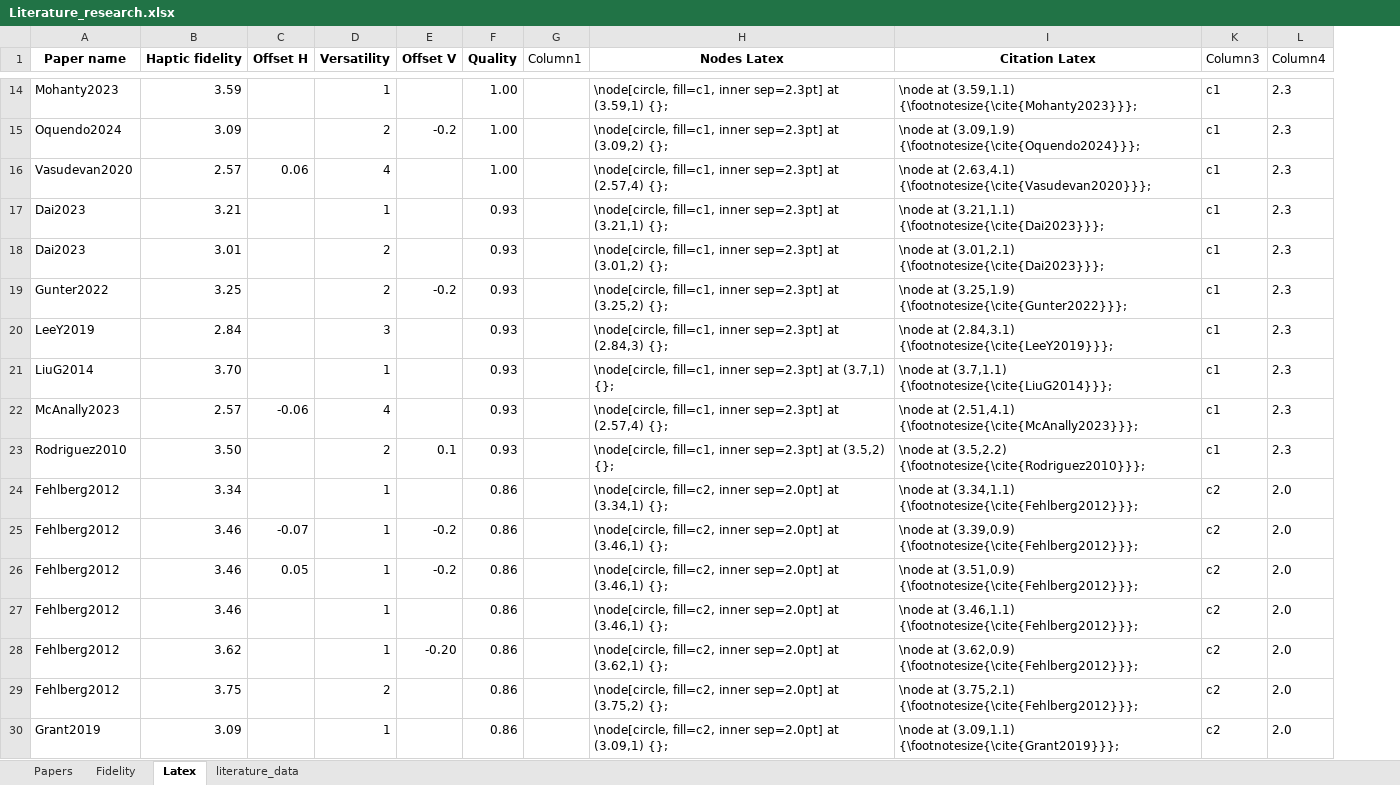
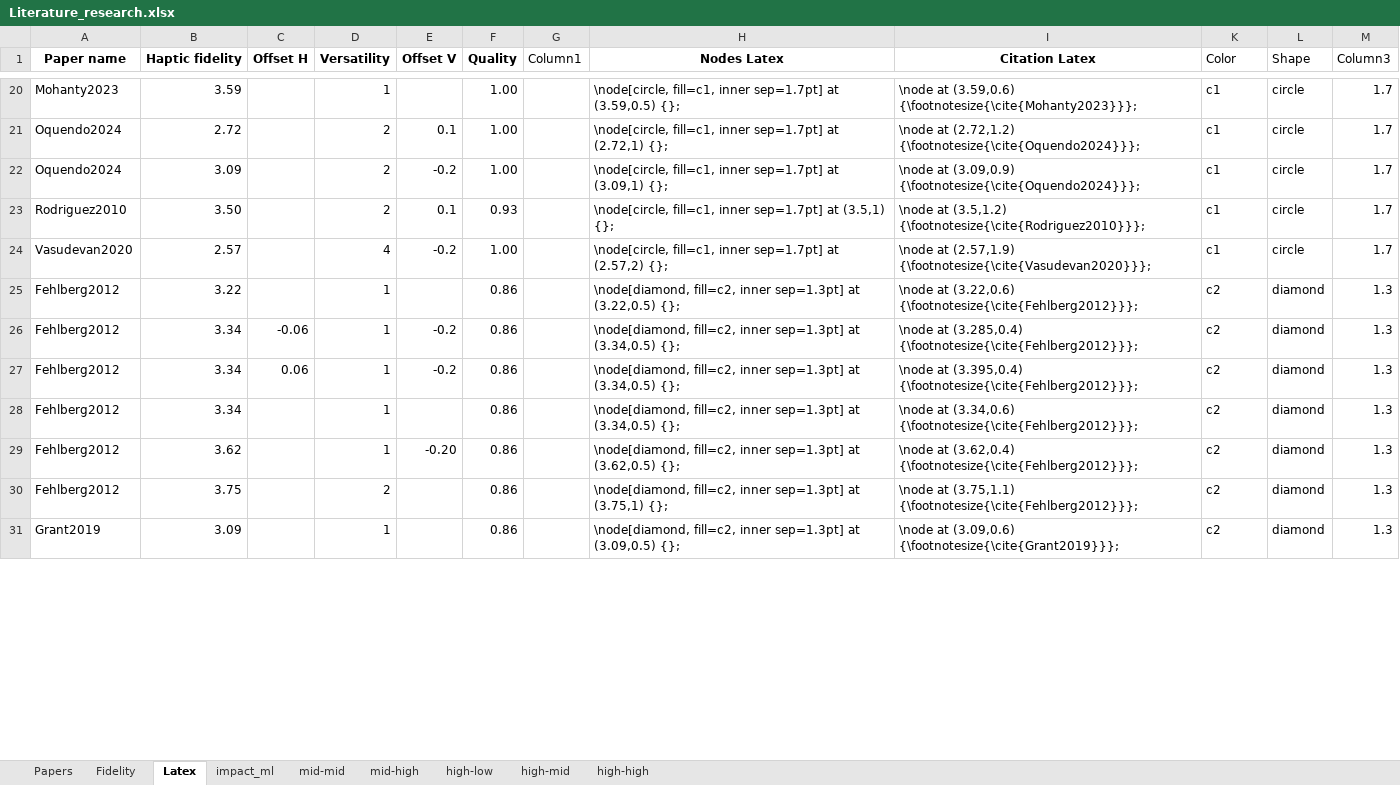
Before and after one commit to Hobsyllvin/Literature-Research-Master-Thesis, an Excel workbook: Literature_research.xlsx, sheet Latex, drawn as a sheet; only a part is shown, gaps mark what is left out; values as stored, in another font and other column widths than the file's, no borders; table styles not drawn; removed rows and columns are numbered as before the commit, all else as after; the diff covers the shown part only; the diff names each change by its address in the sheet, - before the commit and + after, or states it on an @@ line.

```diff
--- a/Literature_research.xlsx (sheet Latex)
+++ b/Literature_research.xlsx (sheet Latex)
@@ sheet tab hidden: literature_data @@
+sheet tab: impact_ml
+sheet tab: mid-mid
+sheet tab: mid-high
+sheet tab: high-low
+sheet tab: high-mid
+sheet tab: high-high
-column L (Column4), rows 14-15: 2.3 | 2.3; rows 23-30: 2.3 | 2.0 | 2.0 | 2.0 | 2.0 | 2.0 | 2.0 | 2.0
+column L (Shape), row 20: circle; rows 22-23: circle | circle; rows 25-31: all diamond
+column M (Column3), row 20: 1.7; rows 22-23: 1.7 | 1.7; rows 25-31: all 1.3
-K1: Column3
+K1: Color
-H20 (Nodes Latex): …fill=c1, inner sep=2.3pt] at (3.59,1) {};
+H20 (Nodes Latex): …fill=c1, inner sep=1.7pt] at (3.59,0.5) {};
-I20 (Citation Latex): \node at (3.59,1.1) {\footnotesize{\cite{Mohanty2023}}};
+I20 (Citation Latex): \node at (3.59,0.6) {\footnotesize{\cite{Mohanty2023}}};
+row 21: Oquendo2024 | 2.72 |  | 2 | 0.1 | 1.00 |  | \node[circle, fill=c1, inner sep=1.7pt] at (2.72,1) {}; | \node at (2.72,1.2) {\footnotesize{\cite{Oquendo2024}}}; | c1 | circle | 1.7
-H22 (Nodes Latex): …fill=c1, inner sep=2.3pt] at (3.09,2) {};
+H22 (Nodes Latex): …fill=c1, inner sep=1.7pt] at (3.09,1) {};
-I22 (Citation Latex): \node at (3.09,1.9) {\footnotesize{\cite{Oquendo2024}}};
+I22 (Citation Latex): \node at (3.09,0.9) {\footnotesize{\cite{Oquendo2024}}};
-row 16: Vasudevan2020 | 2.57 | 0.06 | 4 |  | 1.00 |  | \node[circle, fill=c1, inner sep=2.3pt] at (2.57,4) {}; | \node at (2.63,4.1) {\footnotesize{\cite{Vasudevan2020}}}; | c1 | 2.3
-row 17: Dai2023 | 3.21 |  | 1 |  | 0.93 |  | \node[circle, fill=c1, inner sep=2.3pt] at (3.21,1) {}; | \node at (3.21,1.1) {\footnotesize{\cite{Dai2023}}}; | c1 | 2.3
-row 18: Dai2023 | 3.01 |  | 2 |  | 0.93 |  | \node[circle, fill=c1, inner sep=2.3pt] at (3.01,2) {}; | \node at (3.01,2.1) {\footnotesize{\cite{Dai2023}}}; | c1 | 2.3
-row 19: Gunter2022 | 3.25 |  | 2 | -0.2 | 0.93 |  | \node[circle, fill=c1, inner sep=2.3pt] at (3.25,2) {}; | \node at (3.25,1.9) {\footnotesize{\cite{Gunter2022}}}; | c1 | 2.3
-row 20: LeeY2019 | 2.84 |  | 3 |  | 0.93 |  | \node[circle, fill=c1, inner sep=2.3pt] at (2.84,3) {}; | \node at (2.84,3.1) {\footnotesize{\cite{LeeY2019}}}; | c1 | 2.3
-row 21: LiuG2014 | 3.70 |  | 1 |  | 0.93 |  | \node[circle, fill=c1, inner sep=2.3pt] at (3.7,1) {}; | \node at (3.7,1.1) {\footnotesize{\cite{LiuG2014}}}; | c1 | 2.3
-row 22: McAnally2023 | 2.57 | -0.06 | 4 |  | 0.93 |  | \node[circle, fill=c1, inner sep=2.3pt] at (2.57,4) {}; | \node at (2.51,4.1) {\footnotesize{\cite{McAnally2023}}}; | c1 | 2.3
-H23 (Nodes Latex): …fill=c1, inner sep=2.3pt] at (3.5,2) {};
+H23 (Nodes Latex): …fill=c1, inner sep=1.7pt] at (3.5,1) {};
-I23 (Citation Latex): \node at (3.5,2.2) {\footnotesize{\cite{Rodriguez2010}}};
+I23 (Citation Latex): \node at (3.5,1.2) {\footnotesize{\cite{Rodriguez2010}}};
+row 24: Vasudevan2020 | 2.57 |  | 4 | -0.2 | 1.00 |  | \node[circle, fill=c1, inner sep=1.7pt] at (2.57,2) {}; | \node at (2.57,1.9) {\footnotesize{\cite{Vasudevan2020}}}; | c1 | circle | 1.7
-B25 (Haptic fidelity): 3.34
+B25 (Haptic fidelity): 3.22
-H25 (Nodes Latex): \node[circle, fill=c2, inner sep=2.0pt] at (3.34,1) {};
+H25 (Nodes Latex): \node[diamond, fill=c2, inner sep=1.3pt] at (3.22,0.5) {};
-I25 (Citation Latex): \node at (3.34,1.1) {\footnotesize{\cite{Fehlberg2012}}};
+I25 (Citation Latex): \node at (3.22,0.6) {\footnotesize{\cite{Fehlberg2012}}};
-B26:B28 (Haptic fidelity): 3.46
+B26:B28 (Haptic fidelity): 3.34
-C26 (Offset H): -0.07
+C26 (Offset H): -0.06
-H26:H28 (Nodes Latex): \node[circle, fill=c2, inner sep=2.0pt] at (3.46,1) {};
+H26:H28 (Nodes Latex): \node[diamond, fill=c2, inner sep=1.3pt] at (3.34,0.5) {};
-I26 (Citation Latex): \node at (3.39,0.9) {\footnotesize{\cite{Fehlberg2012}}};
+I26 (Citation Latex): \node at (3.285,0.4) {\footnotesize{\cite{Fehlberg2012}}};
-C27 (Offset H): 0.05
+C27 (Offset H): 0.06
-I27 (Citation Latex): \node at (3.51,0.9) {\footnotesize{\cite{Fehlberg2012}}};
+I27 (Citation Latex): \node at (3.395,0.4) {\footnotesize{\cite{Fehlberg2012}}};
-I28 (Citation Latex): \node at (3.46,1.1) {\footnotesize{\cite{Fehlberg2012}}};
+I28 (Citation Latex): \node at (3.34,0.6) {\footnotesize{\cite{Fehlberg2012}}};
-H29 (Nodes Latex): \node[circle, fill=c2, inner sep=2.0pt] at (3.62,1) {};
+H29 (Nodes Latex): \node[diamond, fill=c2, inner sep=1.3pt] at (3.62,0.5) {};
-I29 (Citation Latex): \node at (3.62,0.9) {\footnotesize{\cite{Fehlberg2012}}};
+I29 (Citation Latex): \node at (3.62,0.4) {\footnotesize{\cite{Fehlberg2012}}};
-H30 (Nodes Latex): \node[circle, fill=c2, inner sep=2.0pt] at (3.75,2) {};
+H30 (Nodes Latex): \node[diamond, fill=c2, inner sep=1.3pt] at (3.75,1) {};
-I30 (Citation Latex): \node at (3.75,2.1) {\footnotesize{\cite{Fehlberg2012}}};
+I30 (Citation Latex): \node at (3.75,1.1) {\footnotesize{\cite{Fehlberg2012}}};
-H31 (Nodes Latex): \node[circle, fill=c2, inner sep=2.0pt] at (3.09,1) {};
+H31 (Nodes Latex): \node[diamond, fill=c2, inner sep=1.3pt] at (3.09,0.5) {};
-I31 (Citation Latex): \node at (3.09,1.1) {\footnotesize{\cite{Grant2019}}};
+I31 (Citation Latex): \node at (3.09,0.6) {\footnotesize{\cite{Grant2019}}};
```
Also changed, not shown: 11 added rows, 1 removed row and 51 edited cells elsewhere in this sheet, sheet Papers, sheet Fidelity, formulas that keep their value, hidden cells, charts or pictures, 2 other files.
